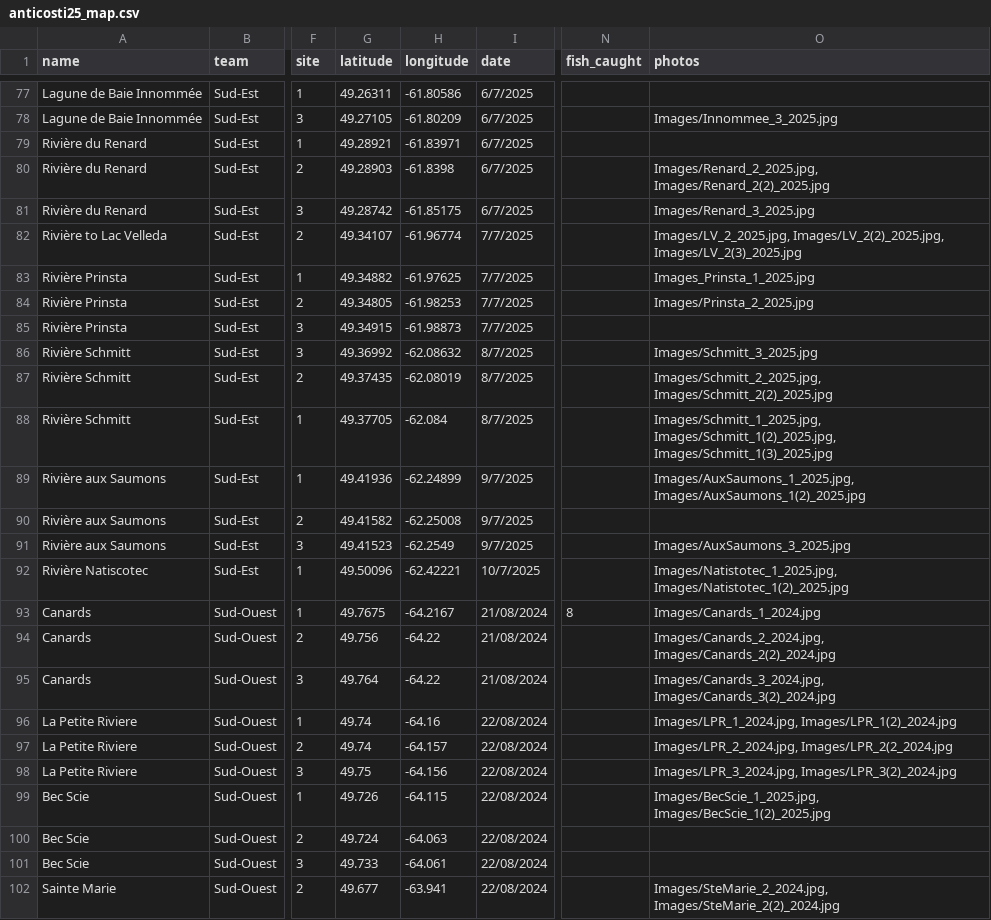
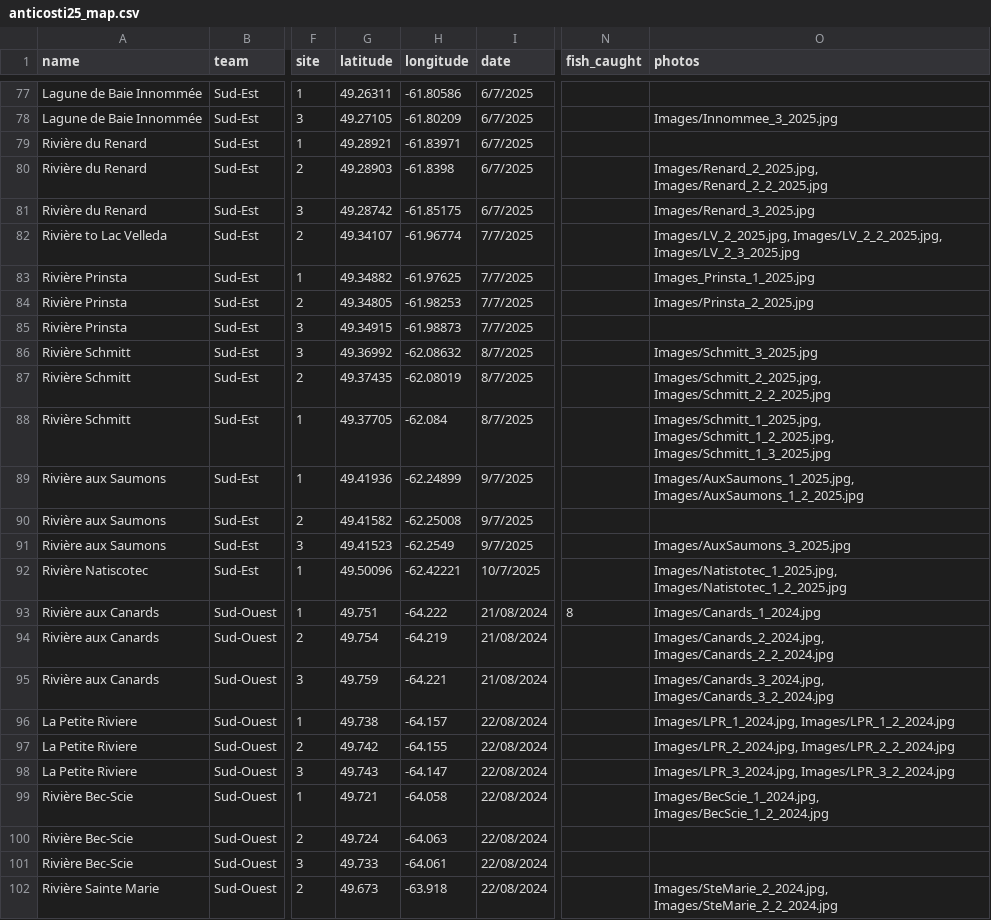
Before and after one commit to peyton-thomas/expedition-map, a CSV file: anticosti25_map.csv, drawn as a sheet; only a part is shown, gaps mark what is left out; the diff covers the shown part only; the diff names each change by its address in the sheet, - before the commit and + after, or states it on an @@ line.

Commit message:
Update images and gps locations for map

```diff
--- a/anticosti25_map.csv
+++ b/anticosti25_map.csv
-O80 (photos): Images/Renard_2_2025.jpg, Images/Renard_2(2)_2025.jpg
+O80 (photos): Images/Renard_2_2025.jpg, Images/Renard_2_2_2025.jpg
-O82 (photos): Images/LV_2_2025.jpg, Images/LV_2(2)_2025.jpg, Images/LV_2(3)_2025.jpg
+O82 (photos): Images/LV_2_2025.jpg, Images/LV_2_2_2025.jpg, Images/LV_2_3_2025.jpg
-O87 (photos): Images/Schmitt_2_2025.jpg, Images/Schmitt_2(2)_2025.jpg
+O87 (photos): Images/Schmitt_2_2025.jpg, Images/Schmitt_2_2_2025.jpg
-O88 (photos): Images/Schmitt_1_2025.jpg, Images/Schmitt_1(2)_2025.jpg, Images/Schmitt_1(3)_2025.jpg
+O88 (photos): Images/Schmitt_1_2025.jpg, Images/Schmitt_1_2_2025.jpg, Images/Schmitt_1_3_2025.jpg
-O89 (photos): Images/AuxSaumons_1_2025.jpg, Images/AuxSaumons_1(2)_2025.jpg
+O89 (photos): Images/AuxSaumons_1_2025.jpg, Images/AuxSaumons_1_2_2025.jpg
-O92 (photos): Images/Natistotec_1_2025.jpg, Images/Natistotec_1(2)_2025.jpg
+O92 (photos): Images/Natistotec_1_2025.jpg, Images/Natistotec_1_2_2025.jpg
-A93:A95 (name): Canards
+A93:A95 (name): Rivière aux Canards
-G93 (latitude): 49.7675
+G93 (latitude): 49.751
-H93 (longitude): -64.2167
+H93 (longitude): -64.222
-G94 (latitude): 49.756
+G94 (latitude): 49.754
-H94 (longitude): -64.22
+H94 (longitude): -64.219
-O94 (photos): Images/Canards_2_2024.jpg, Images/Canards_2(2)_2024.jpg
+O94 (photos): Images/Canards_2_2024.jpg, Images/Canards_2_2_2024.jpg
-G95 (latitude): 49.764
+G95 (latitude): 49.759
-H95 (longitude): -64.22
+H95 (longitude): -64.221
-O95 (photos): Images/Canards_3_2024.jpg, Images/Canards_3(2)_2024.jpg
+O95 (photos): Images/Canards_3_2024.jpg, Images/Canards_3_2_2024.jpg
-G96 (latitude): 49.74
+G96 (latitude): 49.738
-H96 (longitude): -64.16
+H96 (longitude): -64.157
-O96 (photos): Images/LPR_1_2024.jpg, Images/LPR_1(2)_2024.jpg
+O96 (photos): Images/LPR_1_2024.jpg, Images/LPR_1_2_2024.jpg
-G97 (latitude): 49.74
+G97 (latitude): 49.742
-H97 (longitude): -64.157
+H97 (longitude): -64.155
-O97 (photos): Images/LPR_2_2024.jpg, Images/LPR_2(2_2024.jpg
+O97 (photos): Images/LPR_2_2024.jpg, Images/LPR_2_2_2024.jpg
-G98 (latitude): 49.75
+G98 (latitude): 49.743
-H98 (longitude): -64.156
+H98 (longitude): -64.147
-O98 (photos): Images/LPR_3_2024.jpg, Images/LPR_3(2)_2024.jpg
+O98 (photos): Images/LPR_3_2024.jpg, Images/LPR_3_2_2024.jpg
-A99:A101 (name): Bec Scie
+A99:A101 (name): Rivière Bec-Scie
-G99 (latitude): 49.726
+G99 (latitude): 49.721
-H99 (longitude): -64.115
+H99 (longitude): -64.058
-O99 (photos): Images/BecScie_1_2025.jpg, Images/BecScie_1(2)_2025.jpg
+O99 (photos): Images/BecScie_1_2024.jpg, Images/BecScie_1_2_2024.jpg
-A102 (name): Sainte Marie
+A102 (name): Rivière Sainte Marie
-G102 (latitude): 49.677
+G102 (latitude): 49.673
-H102 (longitude): -63.941
+H102 (longitude): -63.918
-O102 (photos): Images/SteMarie_2_2024.jpg, Images/SteMarie_2(2)_2024.jpg
+O102 (photos): Images/SteMarie_2_2024.jpg, Images/SteMarie_2_2_2024.jpg
```
Also changed, not shown: 55 edited cells elsewhere in this file, 50 other files.
